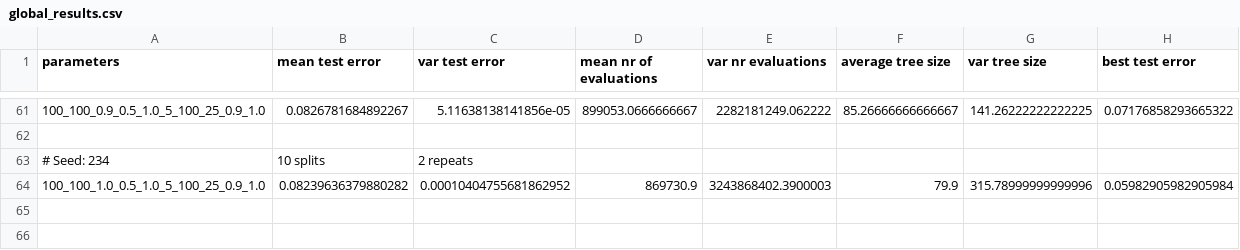
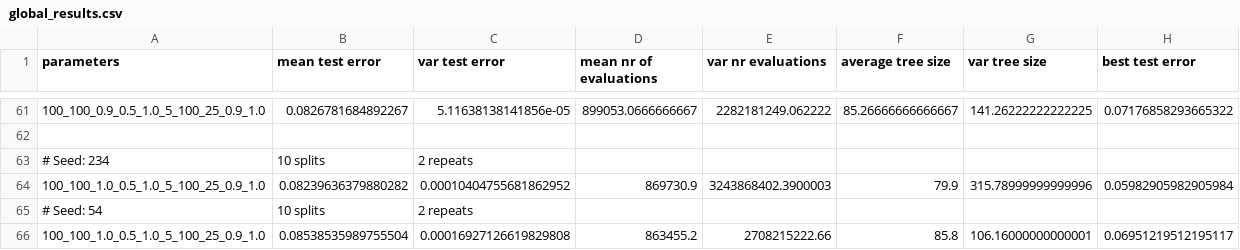
Before and after one commit to vvandertas/SimpleGP, a CSV file: result_data/global_results.csv, drawn as a sheet; only a part is shown, gaps mark what is left out.

Commit message:
Adding results with seed 54

```diff
--- a/result_data/global_results.csv
+++ b/result_data/global_results.csv
@@ -64 +64,3 @@ parameters,mean test error,var test error, mean nr of evaluations,var nr evaluat
 100_100_1.0_0.5_1.0_5_100_25_0.9_1.0,0.08239636379880282,0.00010404755681862952,869730.9,3243868402.3900003,79.9,315.78999999999996,0.05982905982905984
+# Seed: 54, 10 splits, 2 repeats
+100_100_1.0_0.5_1.0_5_100_25_0.9_1.0,0.08538535989755504,0.00016927126619829808,863455.2,2708215222.66,85.8,106.16000000000001,0.06951219512195117
```
Also changed, not shown: 1 other file.
